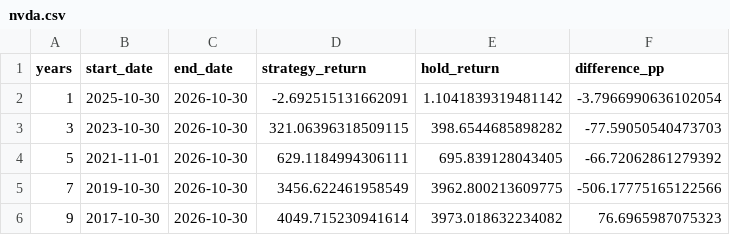
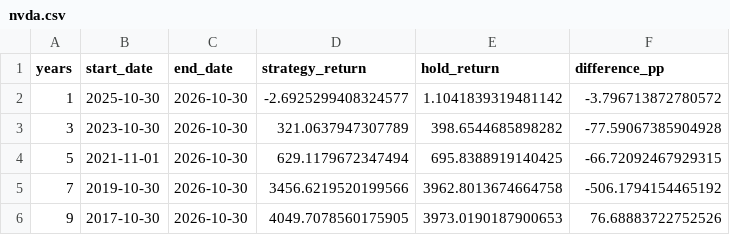
Before and after one commit to khchoi2023/Dashboard_Clutchswing, a CSV file: summaries/nvda.csv, drawn as a sheet.

Commit message:
Update validated Clutch Swing charts and summaries

```diff
--- a/summaries/nvda.csv
+++ b/summaries/nvda.csv
@@ -1,6 +1,6 @@
 years,start_date,end_date,strategy_return,hold_return,difference_pp
-1,2025-10-30,2026-10-30,-2.692515131662091,1.1041839319481142,-3.7966990636102054
-3,2023-10-30,2026-10-30,321.06396318509115,398.6544685898282,-77.59050540473703
-5,2021-11-01,2026-10-30,629.1184994306111,695.839128043405,-66.72062861279392
-7,2019-10-30,2026-10-30,3456.622461958549,3962.800213609775,-506.17775165122566
-9,2017-10-30,2026-10-30,4049.715230941614,3973.018632234082,76.6965987075323
+1,2025-10-30,2026-10-30,-2.6925299408324577,1.1041839319481142,-3.796713872780572
+3,2023-10-30,2026-10-30,321.0637947307789,398.6544685898282,-77.59067385904928
+5,2021-11-01,2026-10-30,629.1179672347494,695.8388919140425,-66.72092467929315
+7,2019-10-30,2026-10-30,3456.6219520199566,3962.8013674664758,-506.1794154465192
+9,2017-10-30,2026-10-30,4049.7078560175905,3973.0190187900653,76.68883722752526
```
Also changed, not shown: summaries/aapl.csv, 36 other files.
